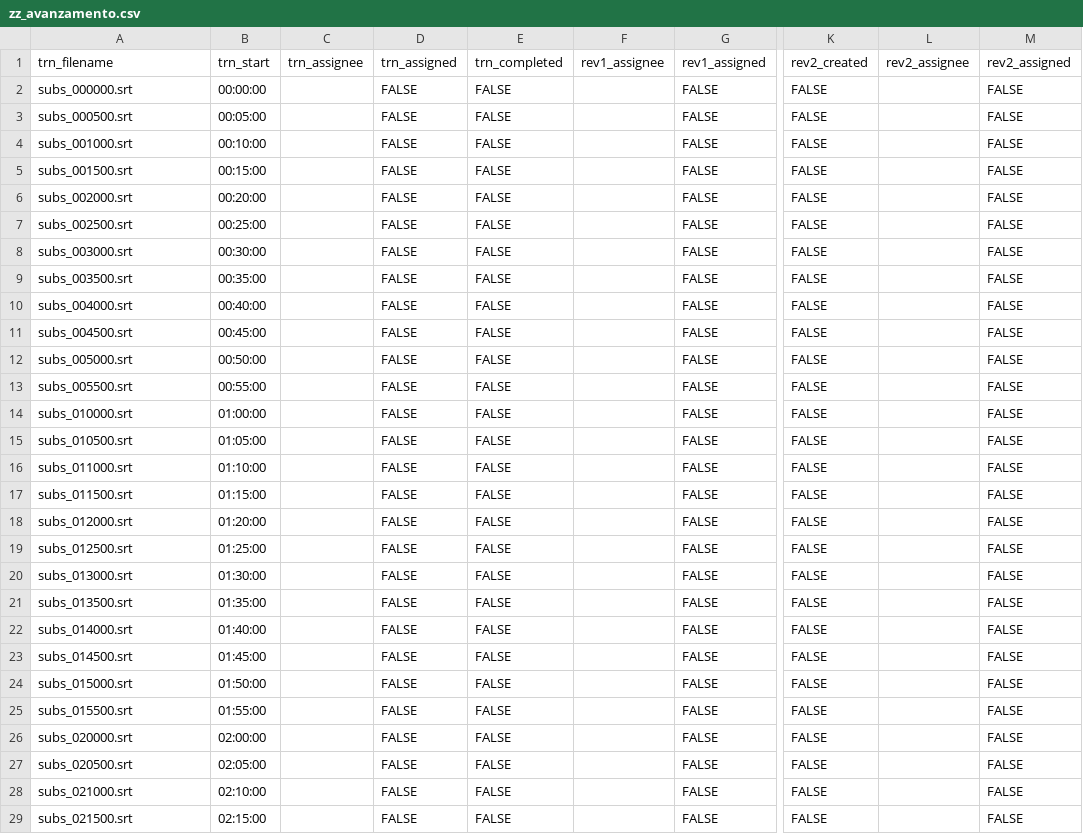
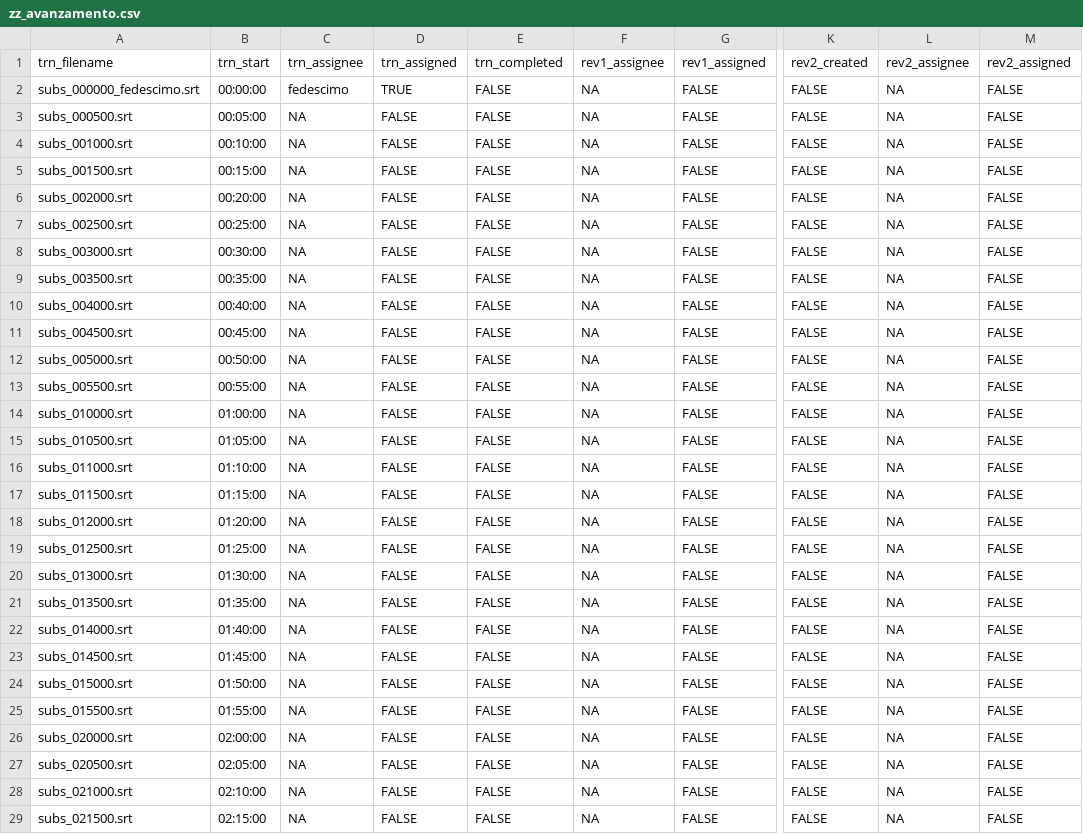
Before and after one commit to sturiandre/av_it_subs, a CSV file: subs/gymix/zz_avanzamento.csv, drawn as a sheet; only a part is shown, gaps mark what is left out; the diff covers the shown part only; the diff names each change by its address in the sheet, - before the commit and + after, or states it on an @@ line.

Commit message:
gymix started

```diff
--- a/subs/gymix/zz_avanzamento.csv
+++ b/subs/gymix/zz_avanzamento.csv
-A2: subs_000000.srt
+A2: subs_000000_fedescimo.srt
-C2: (empty)
+C2: fedescimo
-D2: FALSE
+D2: TRUE
-F2:F29: (empty)
+F2:F29: NA
-L2:L29: (empty)
+L2:L29: NA
-C3:C29: (empty)
+C3:C29: NA
```
Also changed, not shown: 48 edited cells elsewhere in this file, 1 other file.
